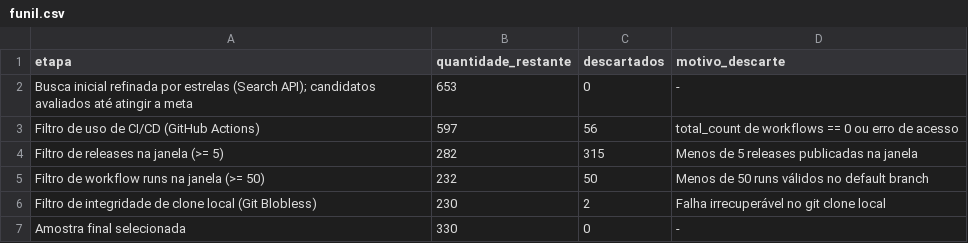
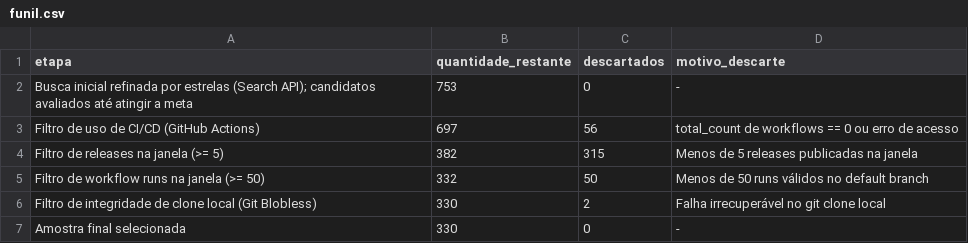
Before and after one commit to jaoppb/laboratorio-experimentacao-de-software, a CSV file: lab03/dados/funil.csv, drawn as a sheet.

Commit message:
#66 correct funil.csv first row to 753 evaluated candidates

```diff
--- a/lab03/dados/funil.csv
+++ b/lab03/dados/funil.csv
@@ -1,7 +1,7 @@
 etapa,quantidade_restante,descartados,motivo_descarte
-Busca inicial refinada por estrelas (Search API); candidatos avaliados até atingir a meta,653,0,-
-Filtro de uso de CI/CD (GitHub Actions),597,56,total_count de workflows == 0 ou erro de acesso
-Filtro de releases na janela (>= 5),282,315,Menos de 5 releases publicadas na janela
-Filtro de workflow runs na janela (>= 50),232,50,Menos de 50 runs válidos no default branch
-Filtro de integridade de clone local (Git Blobless),230,2,Falha irrecuperável no git clone local
+Busca inicial refinada por estrelas (Search API); candidatos avaliados até atingir a meta,753,0,-
+Filtro de uso de CI/CD (GitHub Actions),697,56,total_count de workflows == 0 ou erro de acesso
+Filtro de releases na janela (>= 5),382,315,Menos de 5 releases publicadas na janela
+Filtro de workflow runs na janela (>= 50),332,50,Menos de 50 runs válidos no default branch
+Filtro de integridade de clone local (Git Blobless),330,2,Falha irrecuperável no git clone local
 Amostra final selecionada,330,0,-
```
